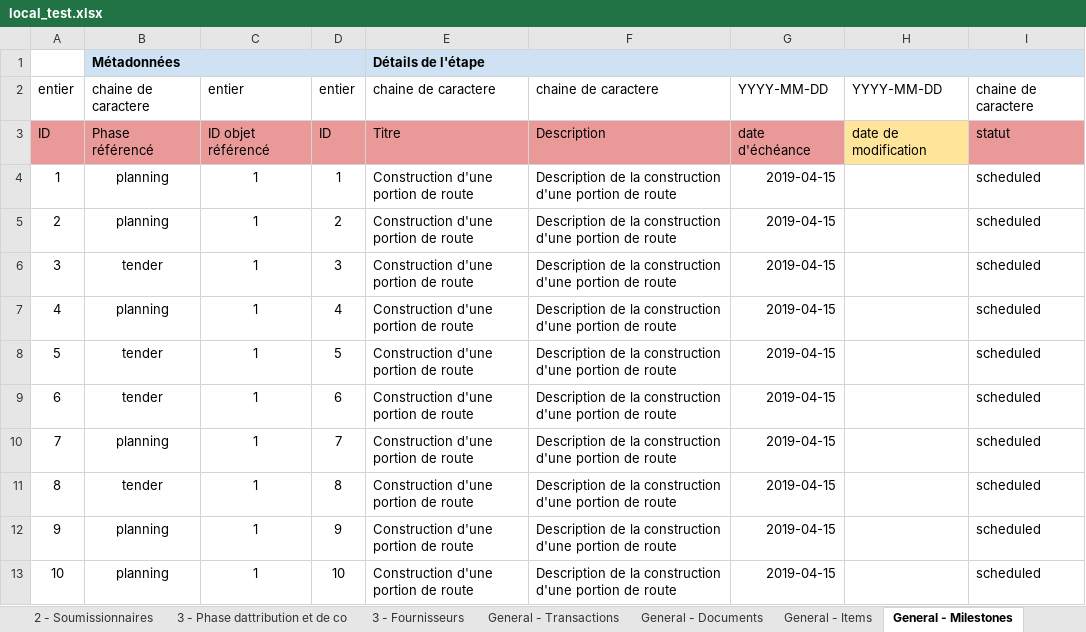
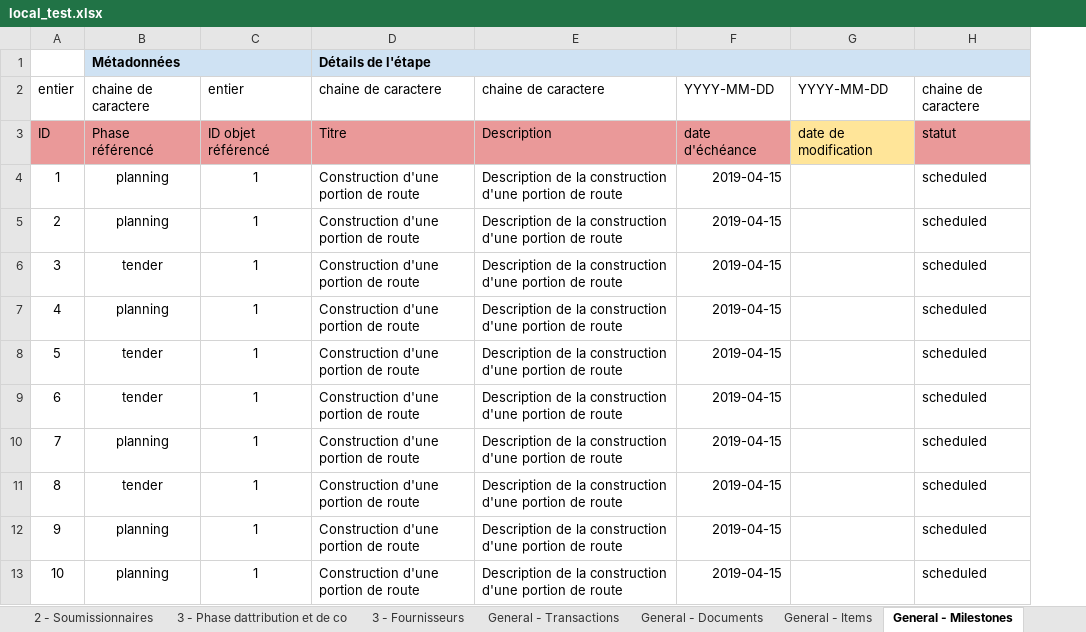
Before and after one commit to openburkina/suivi-marches, an Excel workbook: server/transparencyportal/upload/imports/local_test.xlsx, sheet General - Milestones, drawn as a sheet; values as stored, in another font and other column widths than the file's, no borders; the diff names each change by its address in the sheet, - before the commit and + after, or states it on an @@ line.

```diff
--- a/server/transparencyportal/upload/imports/local_test.xlsx (sheet General - Milestones)
+++ b/server/transparencyportal/upload/imports/local_test.xlsx (sheet General - Milestones)
-column D, rows 2-13: entier | ID | 1 | 2 | 3 | 4 | 5 | 6 | 7 | 8 | 9 | 10
```
Also changed, not shown: sheet General - Documents, sheet General - Items, 2 other files.
